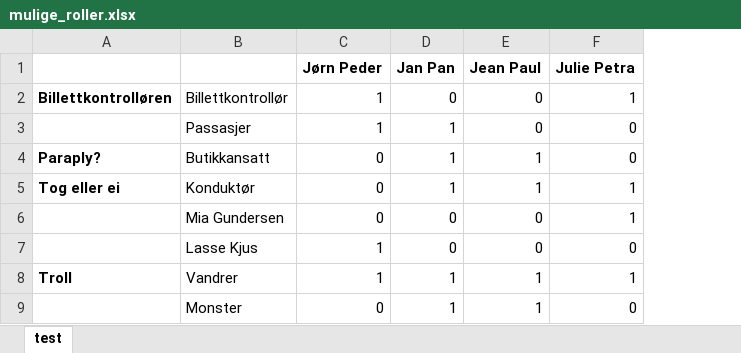
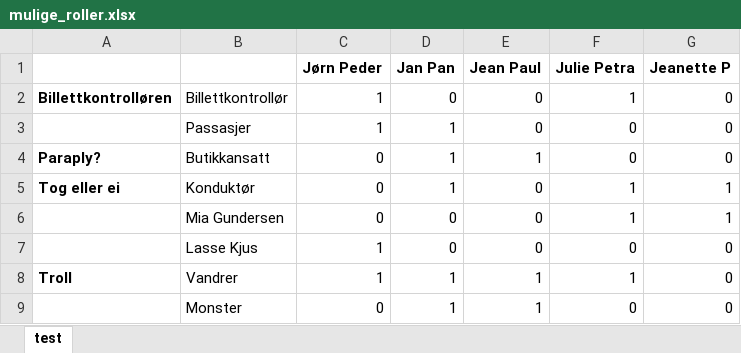
Before and after one commit to KristianLovland/Scenefordeling, an Excel workbook: mulige_roller.xlsx, sheet test, drawn as a sheet; values as stored, in another font and other column widths than the file's, no borders; conditional formats not drawn; the diff names each change by its address in the sheet, - before the commit and + after, or states it on an @@ line.

```diff
--- a/mulige_roller.xlsx (sheet test)
+++ b/mulige_roller.xlsx (sheet test)
+column G (Jeanette P), rows 2-9: 0 | 0 | 0 | 1 | 1 | 0 | 0 | 0
-E5 (Jean Paul): 1
+E5 (Jean Paul): 0
```
Also changed, not shown: 3 other files.
